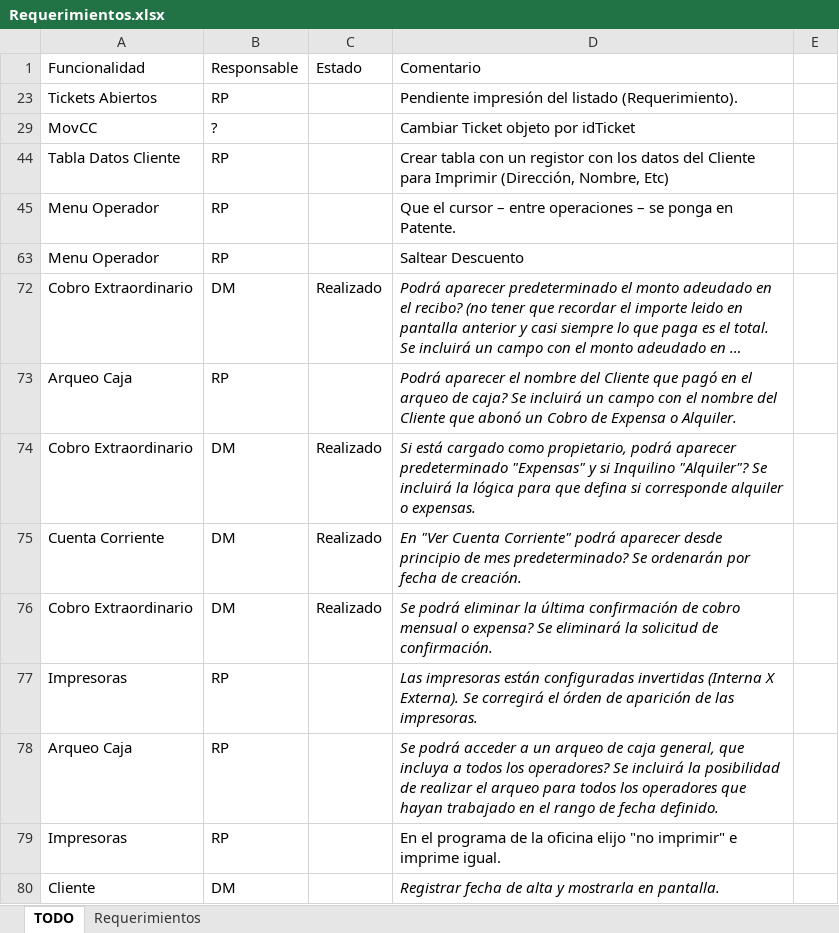
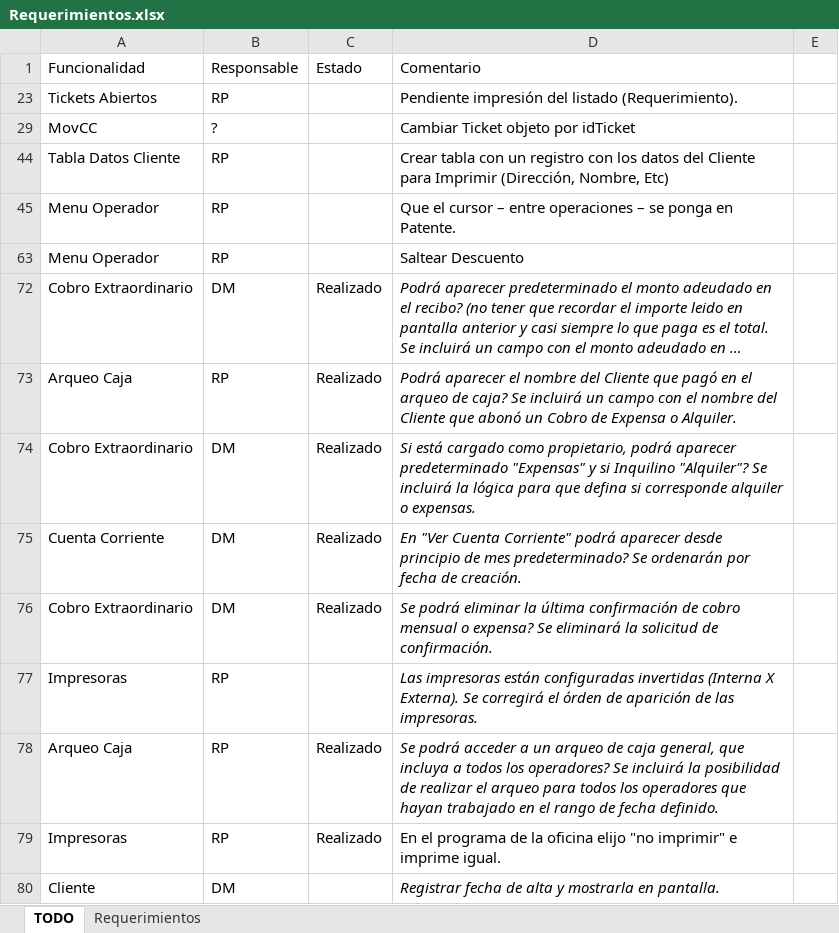
Before and after one commit to Moreh89/EstacionamientoGIT, an Excel workbook: Estacionamiento-Server/Requerimientos.xlsx, sheet TODO, drawn as a sheet; long unchanged cells end in …; values as stored, in another font and other column widths than the file's, no borders; the diff names each change by its address in the sheet, - before the commit and + after, or states it on an @@ line.

```diff
--- a/Estacionamiento-Server/Requerimientos.xlsx (sheet TODO)
+++ b/Estacionamiento-Server/Requerimientos.xlsx (sheet TODO)
-D44: …con un registor con los…
+D44: …con un registro con los…
-C73: (empty)
+C73: Realizado
-C78:C79: (empty)
+C78:C79: Realizado
```
Also changed, not shown: 7 other files.
